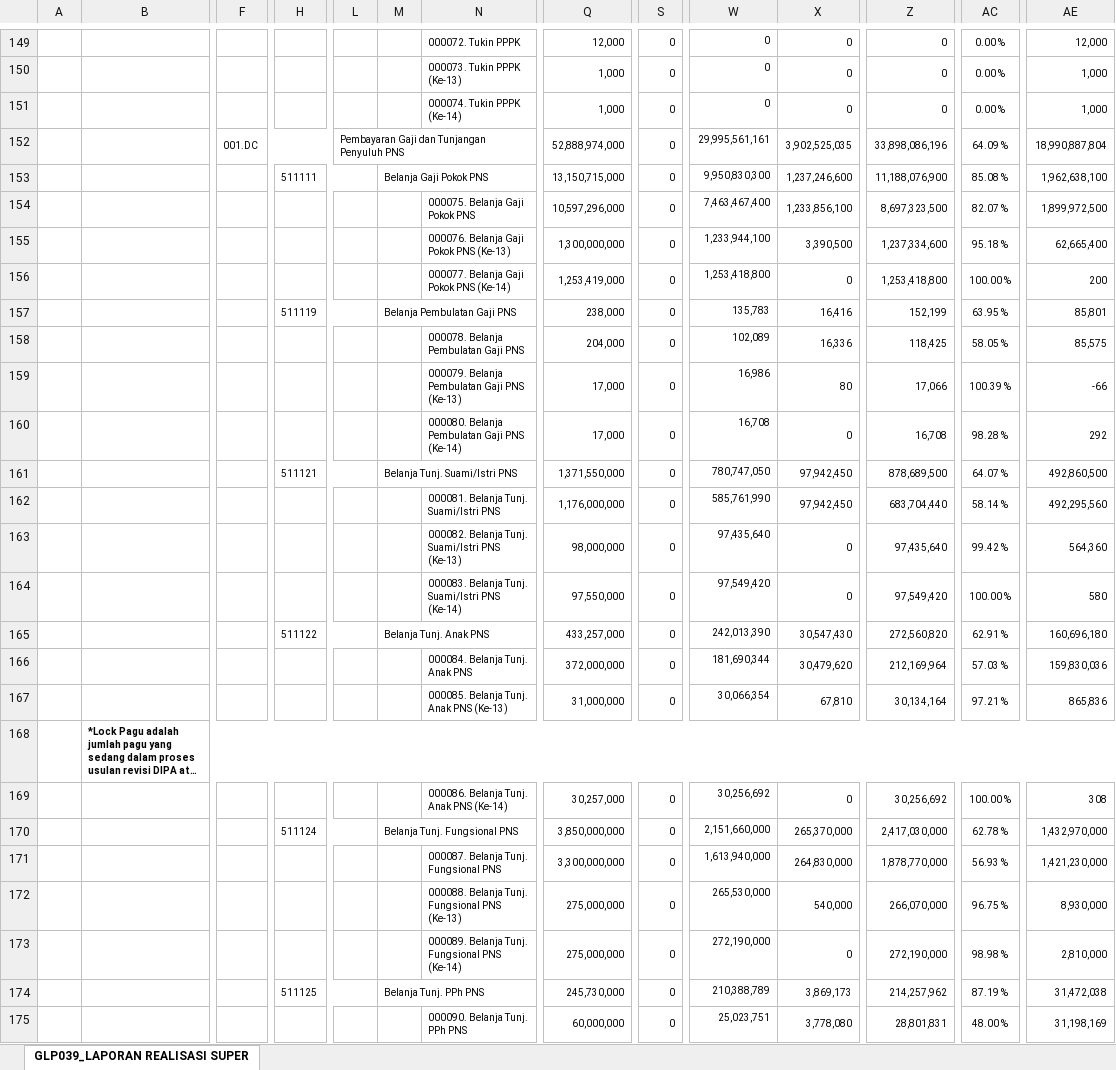
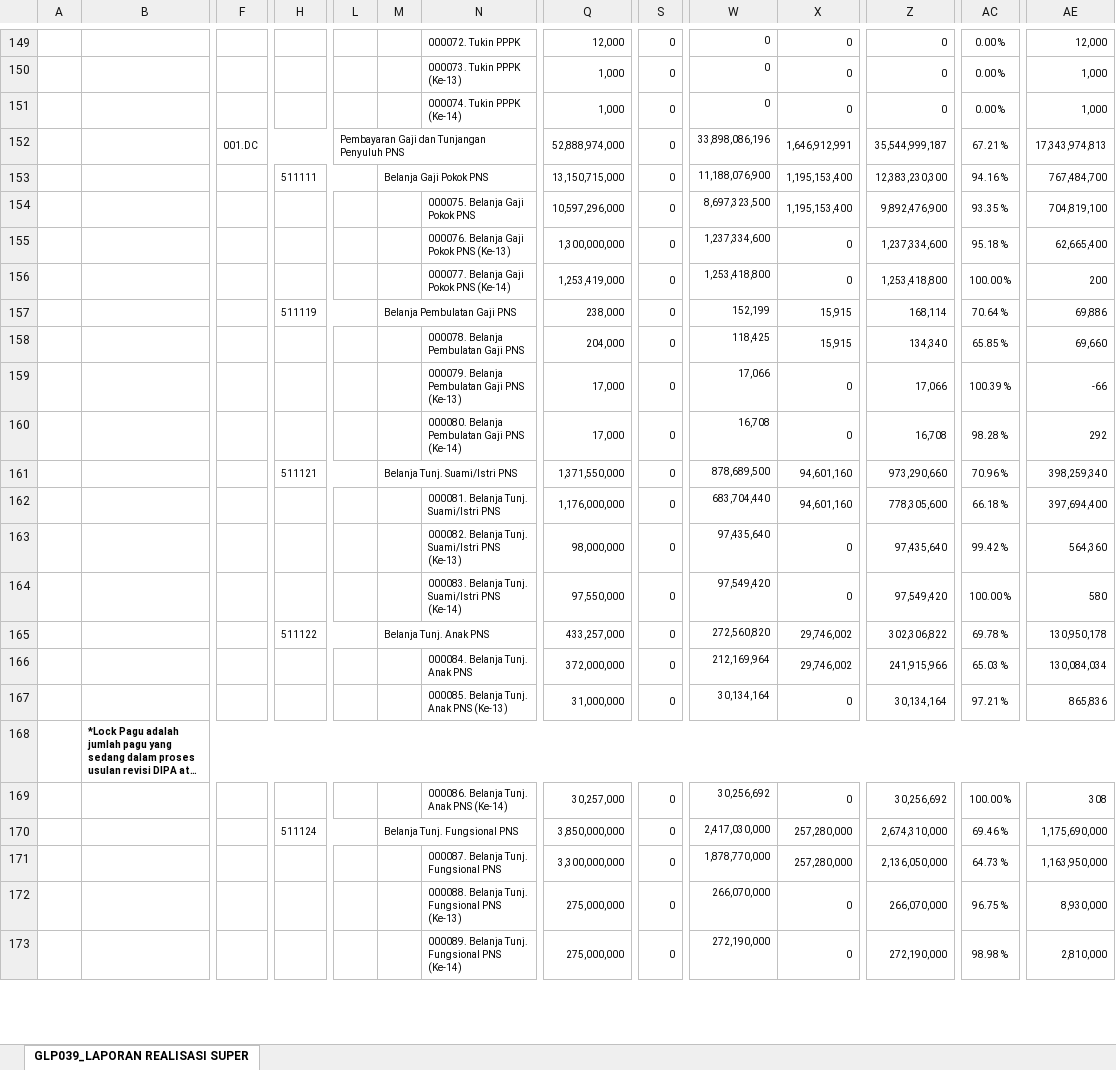
Before and after one commit to eemenk/TA.2025, an Excel workbook: Database/SP2D.xlsx, sheet GLP039_LAPORAN REALISASI SUPER, drawn as a sheet; only a part is shown, gaps mark what is left out; long unchanged cells end in …; values as stored, in another font and other column widths than the file's, no borders; charts and pictures not drawn; removed rows and columns are numbered as before the commit, all else as after; rows hold the shown columns only; the diff covers the shown part only; the diff names each change by its address in the sheet, - before the commit and + after, or states it on an @@ line.

```diff
--- a/Database/SP2D.xlsx (sheet GLP039_LAPORAN REALISASI SUPER)
+++ b/Database/SP2D.xlsx (sheet GLP039_LAPORAN REALISASI SUPER)
-row 152:  |  | 001.DC |  | Pembayaran Gaji dan Tunjangan Penyuluh PNS |  |  | 52,888,974,000 | 0 | 29,995,561,161 | 3,902,525,035 | 33,898,086,196 | 64.09 % | 18,990,887,804
-row 153:  |  |  | 511111 |  | Belanja Gaji Pokok PNS |  | 13,150,715,000 | 0 | 9,950,830,300 | 1,237,246,600 | 11,188,076,900 | 85.08 % | 1,962,638,100
-row 154:  |  |  |  |  |  | 000075. Belanja Gaji Pokok PNS | 10,597,296,000 | 0 | 7,463,467,400 | 1,233,856,100 | 8,697,323,500 | 82.07 % | 1,899,972,500
+row 152:  |  | 001.DC |  | Pembayaran Gaji dan Tunjangan Penyuluh PNS |  |  | 52,888,974,000 | 0 | 33,898,086,196 | 1,646,912,991 | 35,544,999,187 | 67.21 % | 17,343,974,813
+row 153:  |  |  | 511111 |  | Belanja Gaji Pokok PNS |  | 13,150,715,000 | 0 | 11,188,076,900 | 1,195,153,400 | 12,383,230,300 | 94.16 % | 767,484,700
+row 154:  |  |  |  |  |  | 000075. Belanja Gaji Pokok PNS | 10,597,296,000 | 0 | 8,697,323,500 | 1,195,153,400 | 9,892,476,900 | 93.35 % | 704,819,100
-W155: 1,233,944,100
+W155: 1,237,334,600
-X155: 3,390,500
+X155: 0
-row 157:  |  |  | 511119 |  | Belanja Pembulatan Gaji PNS |  | 238,000 | 0 | 135,783 | 16,416 | 152,199 | 63.95 % | 85,801
-row 158:  |  |  |  |  |  | 000078. Belanja Pembulatan Gaji PNS | 204,000 | 0 | 102,089 | 16,336 | 118,425 | 58.05 % | 85,575
+row 157:  |  |  | 511119 |  | Belanja Pembulatan Gaji PNS |  | 238,000 | 0 | 152,199 | 15,915 | 168,114 | 70.64 % | 69,886
+row 158:  |  |  |  |  |  | 000078. Belanja Pembulatan Gaji PNS | 204,000 | 0 | 118,425 | 15,915 | 134,340 | 65.85 % | 69,660
-W159: 16,986
+W159: 17,066
-X159: 80
+X159: 0
-row 161:  |  |  | 511121 |  | Belanja Tunj. Suami/Istri PNS |  | 1,371,550,000 | 0 | 780,747,050 | 97,942,450 | 878,689,500 | 64.07 % | 492,860,500
-row 162:  |  |  |  |  |  | 000081. Belanja Tunj. Suami/Istri PNS | 1,176,000,000 | 0 | 585,761,990 | 97,942,450 | 683,704,440 | 58.14 % | 492,295,560
+row 161:  |  |  | 511121 |  | Belanja Tunj. Suami/Istri PNS |  | 1,371,550,000 | 0 | 878,689,500 | 94,601,160 | 973,290,660 | 70.96 % | 398,259,340
+row 162:  |  |  |  |  |  | 000081. Belanja Tunj. Suami/Istri PNS | 1,176,000,000 | 0 | 683,704,440 | 94,601,160 | 778,305,600 | 66.18 % | 397,694,400
-row 165:  |  |  | 511122 |  | Belanja Tunj. Anak PNS |  | 433,257,000 | 0 | 242,013,390 | 30,547,430 | 272,560,820 | 62.91 % | 160,696,180
-row 166:  |  |  |  |  |  | 000084. Belanja Tunj. Anak PNS | 372,000,000 | 0 | 181,690,344 | 30,479,620 | 212,169,964 | 57.03 % | 159,830,036
+row 165:  |  |  | 511122 |  | Belanja Tunj. Anak PNS |  | 433,257,000 | 0 | 272,560,820 | 29,746,002 | 302,306,822 | 69.78 % | 130,950,178
+row 166:  |  |  |  |  |  | 000084. Belanja Tunj. Anak PNS | 372,000,000 | 0 | 212,169,964 | 29,746,002 | 241,915,966 | 65.03 % | 130,084,034
-W167: 30,066,354
+W167: 30,134,164
-X167: 67,810
+X167: 0
-row 170:  |  |  | 511124 |  | Belanja Tunj. Fungsional PNS |  | 3,850,000,000 | 0 | 2,151,660,000 | 265,370,000 | 2,417,030,000 | 62.78 % | 1,432,970,000
-row 171:  |  |  |  |  |  | 000087. Belanja Tunj. Fungsional PNS | 3,300,000,000 | 0 | 1,613,940,000 | 264,830,000 | 1,878,770,000 | 56.93 % | 1,421,230,000
+row 170:  |  |  | 511124 |  | Belanja Tunj. Fungsional PNS |  | 3,850,000,000 | 0 | 2,417,030,000 | 257,280,000 | 2,674,310,000 | 69.46 % | 1,175,690,000
+row 171:  |  |  |  |  |  | 000087. Belanja Tunj. Fungsional PNS | 3,300,000,000 | 0 | 1,878,770,000 | 257,280,000 | 2,136,050,000 | 64.73 % | 1,163,950,000
-W172: 265,530,000
+W172: 266,070,000
-X172: 540,000
+X172: 0
-row 174:  |  |  | 511125 |  | Belanja Tunj. PPh PNS |  | 245,730,000 | 0 | 210,388,789 | 3,869,173 | 214,257,962 | 87.19 % | 31,472,038
-row 175:  |  |  |  |  |  | 000090. Belanja Tunj. PPh PNS | 60,000,000 | 0 | 25,023,751 | 3,778,080 | 28,801,831 | 48.00 % | 31,198,169
```
Also changed, not shown: 56 added rows, 54 removed rows and 182 edited cells elsewhere in this sheet.
